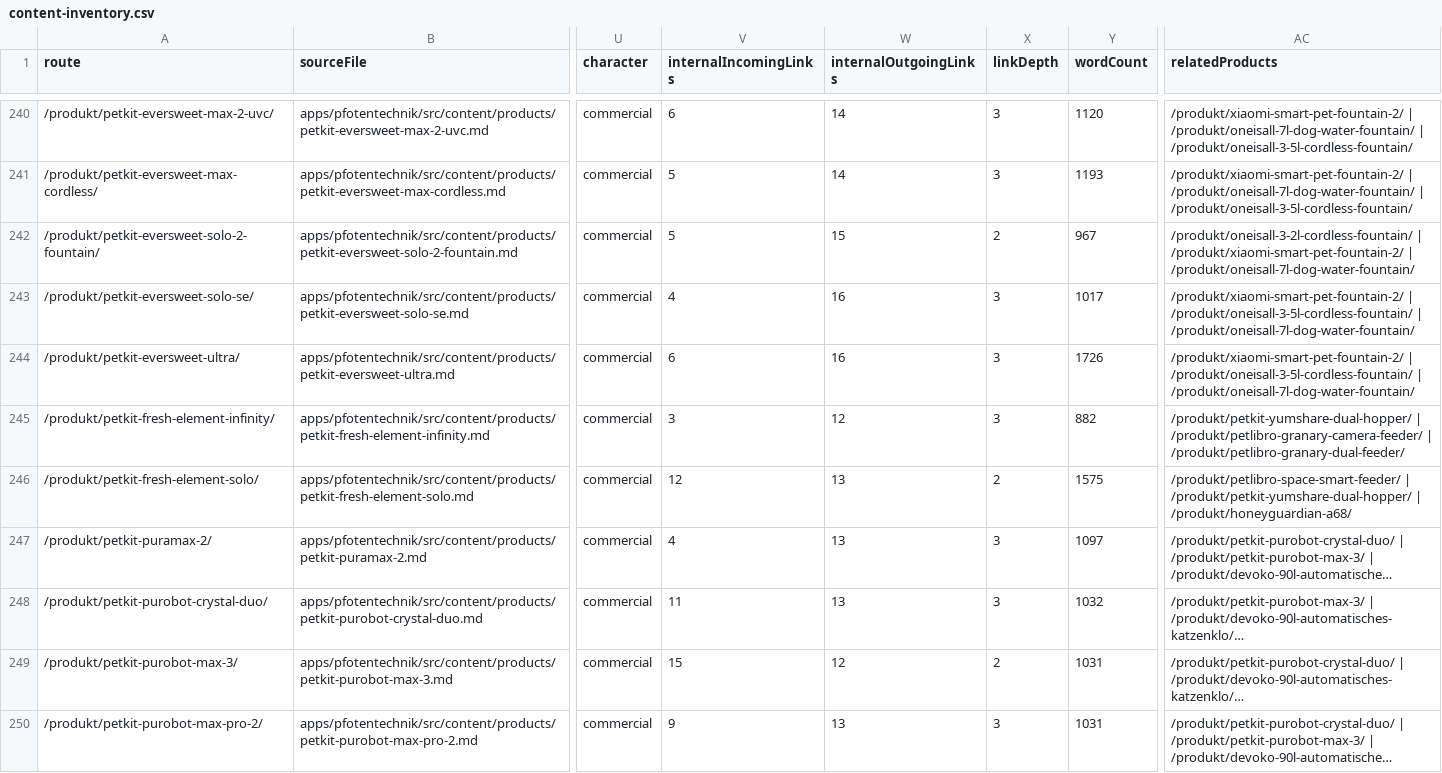
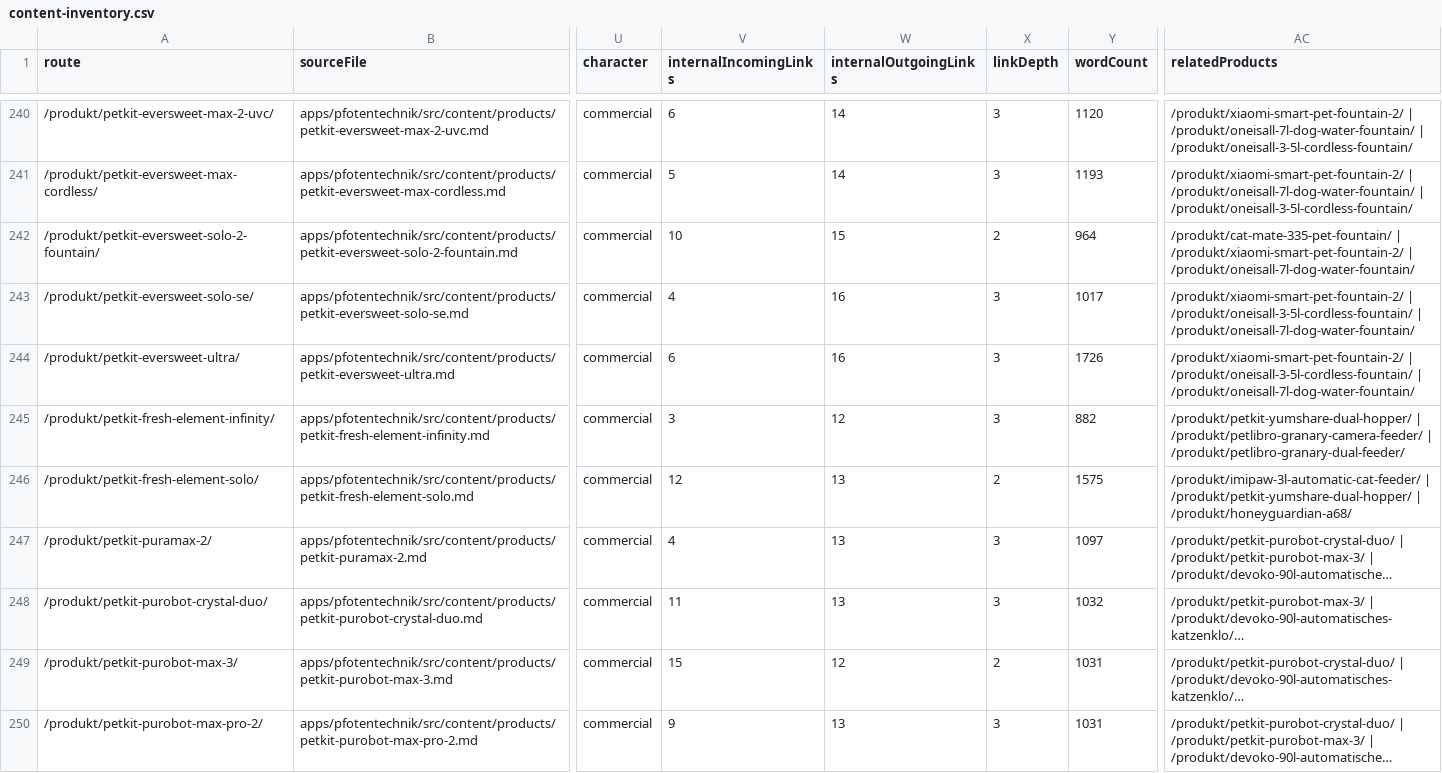
Before and after one commit to Yushamon/affiliate-template, a CSV file: apps/pfotentechnik/reports/content-quality/content-inventory.csv, drawn as a sheet; only a part is shown, gaps mark what is left out; long unchanged cells end in …; the diff covers the shown part only; the diff names each change by its address in the sheet, - before the commit and + after, or states it on an @@ line.

```diff
--- a/apps/pfotentechnik/reports/content-quality/content-inventory.csv
+++ b/apps/pfotentechnik/reports/content-quality/content-inventory.csv
-V242 (internalIncomingLinks): 5
+V242 (internalIncomingLinks): 10
-Y242 (wordCount): 967
+Y242 (wordCount): 964
-AC242 (relatedProducts): /produkt/oneisall-3-2l-cordless-fountain/ | /produkt/xiaomi-smart-pet-fountain-2/…
+AC242 (relatedProducts): /produkt/cat-mate-335-pet-fountain/ | /produkt/xiaomi-smart-pet-fountain-2/…
-AC246 (relatedProducts): /produkt/petlibro-space-smart-feeder/ | /produkt/petkit-yumshare-dual-hopper/…
+AC246 (relatedProducts): /produkt/imipaw-3l-automatic-cat-feeder/ | /produkt/petkit-yumshare-dual-hopper/…
```
Also changed, not shown: 59 edited cells elsewhere in this file, 57 other files.
